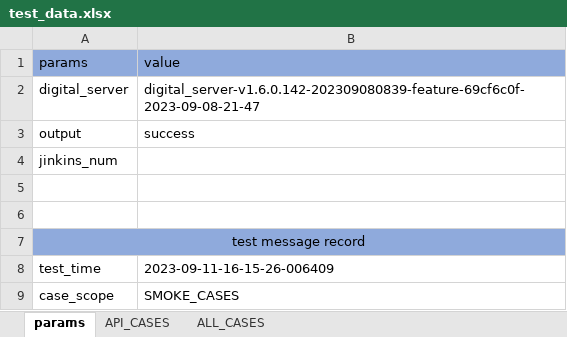
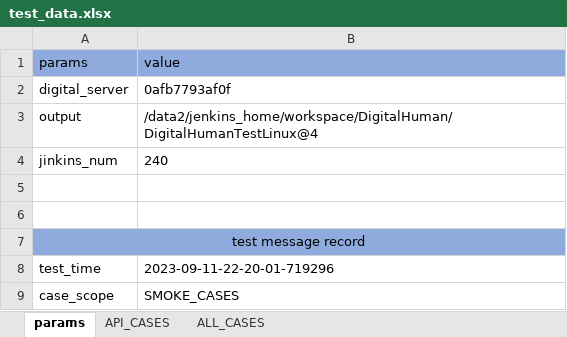
Before and after one commit to changpinggou/AutoTest, an Excel workbook: conf/test_data.xlsx, sheet params, drawn as a sheet; values as stored, in another font and other column widths than the file's, no borders; the diff names each change by its address in the sheet, - before the commit and + after, or states it on an @@ line.

```diff
--- a/conf/test_data.xlsx (sheet params)
+++ b/conf/test_data.xlsx (sheet params)
-B2 (value): digital_server-v1.6.0.142-202309080839-feature-69cf6c0f-2023-09-08-21-47
+B2 (value): 0afb7793af0f
-B3 (value): success
+B3 (value): /data2/jenkins_home/workspace/DigitalHuman/DigitalHumanTestLinux@4
-B4 (value): (empty)
+B4 (value): 240
-B8 (value): 2023-09-11-16-15-26-006409
+B8 (value): 2023-09-11-22-20-01-719296
```
Also changed, not shown: 4 other files.
